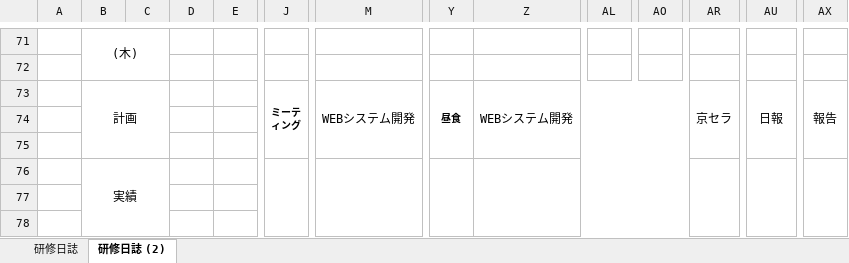
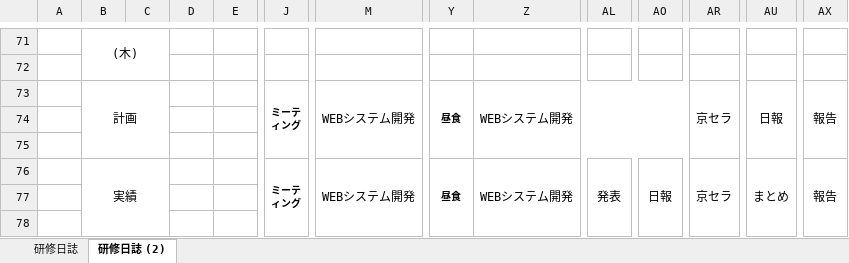
Before and after one commit to miyazaki026/git04, an Excel workbook: 【研修中】_日次報告書研修日誌_大倉和.xlsx, sheet 研修日誌 (2), drawn as a sheet; only a part is shown, gaps mark what is left out; values as stored, in another font and other column widths than the file's, no borders; removed rows and columns are numbered as before the commit, all else as after; rows hold the shown columns only; ↵ is a line break in a cell; the diff covers the shown part only; the diff names each change by its address in the sheet, - before the commit and + after, or states it on an @@ line.

```diff
--- a/【研修中】_日次報告書研修日誌_大倉和.xlsx (sheet 研修日誌 (2))
+++ b/【研修中】_日次報告書研修日誌_大倉和.xlsx (sheet 研修日誌 (2))
-row 76:  | 実績
+row 76:  | 実績 |  |  |  | ミーテ ↵ ィング | WEBシステム開発 | 昼食 | WEBシステム開発 | 発表 | 日報 | 京セラ | まとめ | 報告
```
Also changed, not shown: 2 added rows and 1 edited cell elsewhere in this sheet, 1 other file.
